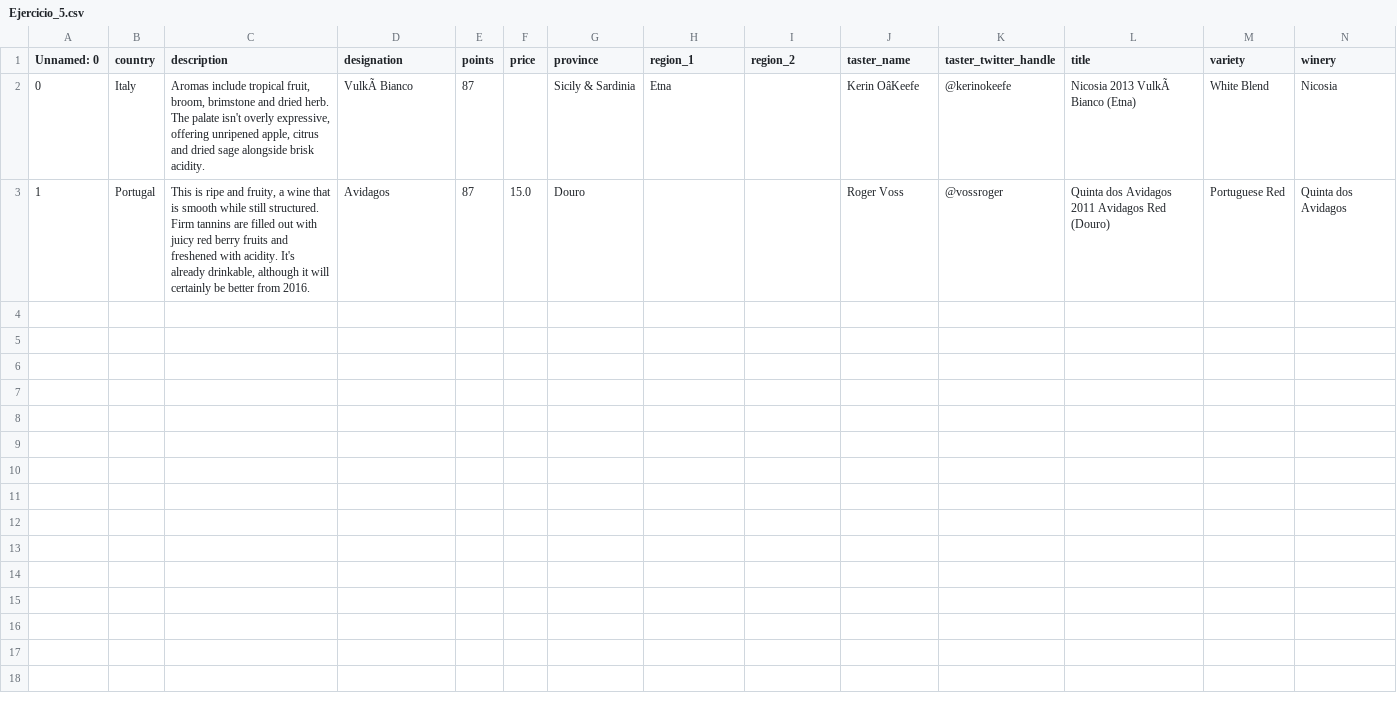
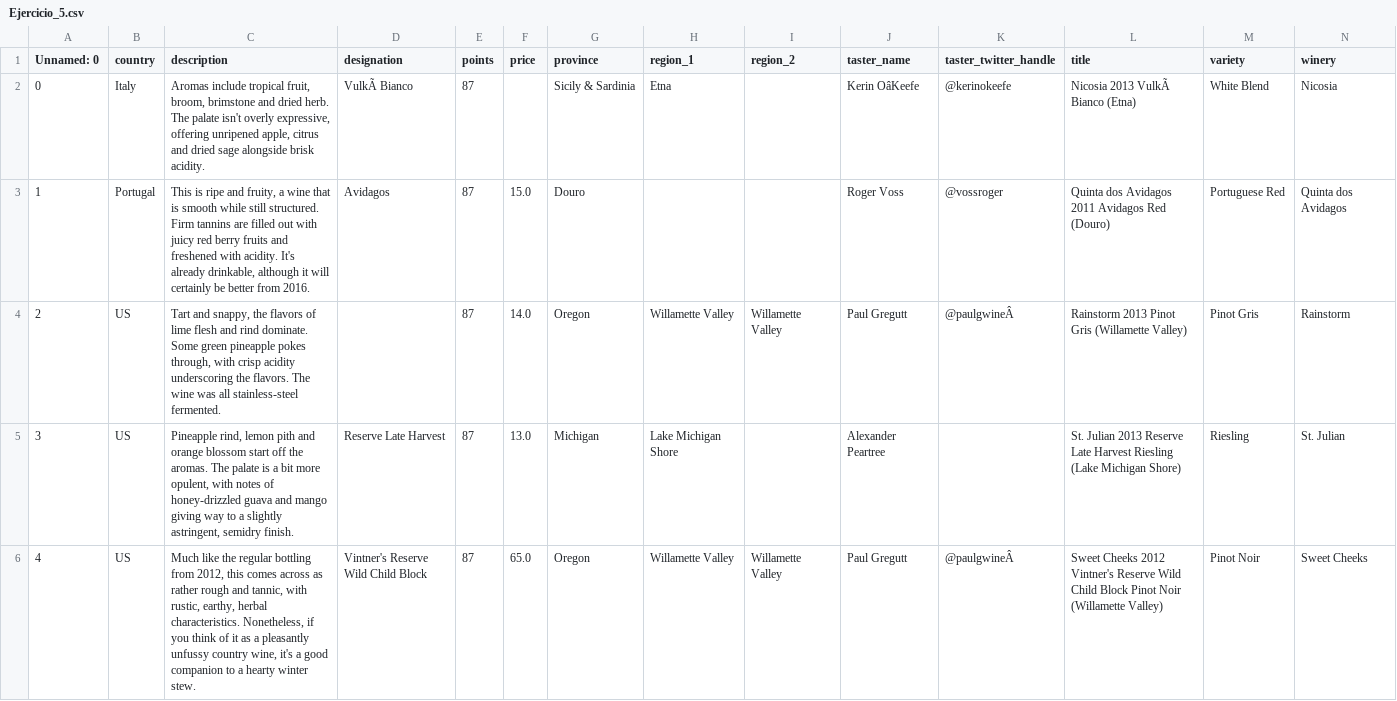
Before and after one commit to sindy76/sindy_baquero, a CSV file: SRC/pad_2025/Actividad_3/Ejercicio_5.csv, drawn as a sheet; the diff names each change by its address in the sheet, - before the commit and + after, or states it on an @@ line.

Commit message:
Actualizacion _ actividad_3

```diff
--- a/SRC/pad_2025/Actividad_3/Ejercicio_5.csv
+++ b/SRC/pad_2025/Actividad_3/Ejercicio_5.csv
+row 4: 2 | US | Tart and snappy, the flavors of lime flesh and rind dominate. Some green pineapple pokes through, with crisp acidity underscoring the flavors. The wine was all stainless-steel fermented. |  | 87 | 14.0 | Oregon | Willamette Valley | Willamette Valley | Paul Gregutt | @paulgwineÂ | Rainstorm 2013 Pinot Gris (Willamette Valley) | Pinot Gris | Rainstorm
+row 5: 3 | US | Pineapple rind, lemon pith and orange blossom start off the aromas. The palate is a bit more opulent, with notes of honey-drizzled guava and mango giving way to a slightly astringent, semidry finish. | Reserve Late Harvest | 87 | 13.0 | Michigan | Lake Michigan Shore |  | Alexander Peartree |  | St. Julian 2013 Reserve Late Harvest Riesling (Lake Michigan Shore) | Riesling | St. Julian
+row 6: 4 | US | Much like the regular bottling from 2012, this comes across as rather rough and tannic, with rustic, earthy, herbal characteristics. Nonetheless, if you think of it as a pleasantly unfussy country wine, it's a good companion to a hearty winter stew. | Vintner's Reserve Wild Child Block | 87 | 65.0 | Oregon | Willamette Valley | Willamette Valley | Paul Gregutt | @paulgwineÂ | Sweet Cheeks 2012 Vintner's Reserve Wild Child Block Pinot Noir (Willamette Valley) | Pinot Noir | Sweet Cheeks
```
Also changed, not shown: 2 other files.
